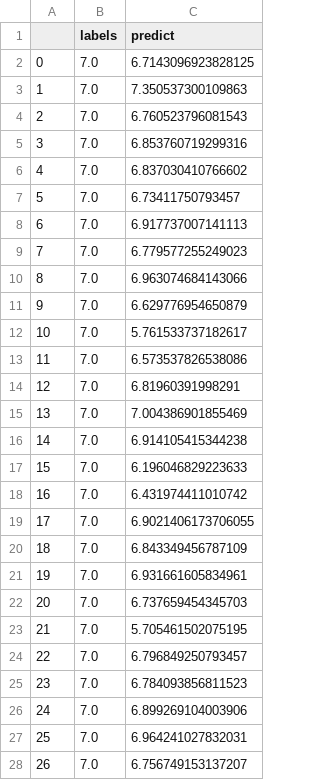
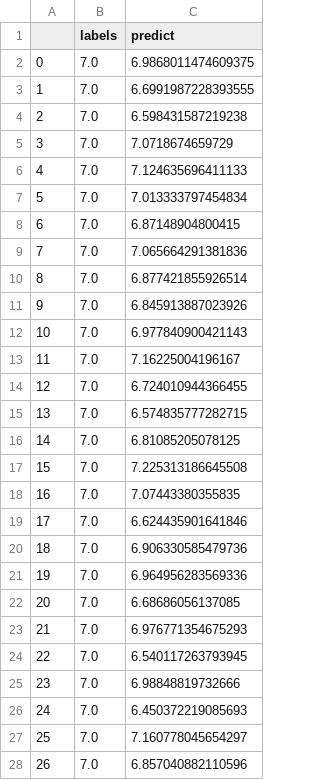
Before and after one commit to costarev/ANN-2021, a CSV file: 8382/Sinelnikov/pr/5/regression.csv, drawn as a sheet; only a part is shown; the diff covers the shown part only.

```diff
--- a/8382/Sinelnikov/pr/5/regression.csv
+++ b/8382/Sinelnikov/pr/5/regression.csv
@@ -1,28 +1,28 @@
 ,labels,predict
-0,7.0,6.7143096923828125
-1,7.0,7.350537300109863
-2,7.0,6.760523796081543
-3,7.0,6.853760719299316
-4,7.0,6.837030410766602
-5,7.0,6.73411750793457
-6,7.0,6.917737007141113
-7,7.0,6.779577255249023
-8,7.0,6.963074684143066
-9,7.0,6.629776954650879
-10,7.0,5.761533737182617
-11,7.0,6.573537826538086
-12,7.0,6.81960391998291
-13,7.0,7.004386901855469
-14,7.0,6.914105415344238
-15,7.0,6.196046829223633
-16,7.0,6.431974411010742
-17,7.0,6.9021406173706055
-18,7.0,6.843349456787109
-19,7.0,6.931661605834961
-20,7.0,6.737659454345703
-21,7.0,5.705461502075195
-22,7.0,6.796849250793457
-23,7.0,6.784093856811523
-24,7.0,6.899269104003906
-25,7.0,6.964241027832031
-26,7.0,6.756749153137207
+0,7.0,6.9868011474609375
+1,7.0,6.6991987228393555
+2,7.0,6.598431587219238
+3,7.0,7.0718674659729
+4,7.0,7.124635696411133
+5,7.0,7.013333797454834
+6,7.0,6.87148904800415
+7,7.0,7.065664291381836
+8,7.0,6.877421855926514
+9,7.0,6.845913887023926
+10,7.0,6.977840900421143
+11,7.0,7.16225004196167
+12,7.0,6.724010944366455
+13,7.0,6.574835777282715
+14,7.0,6.81085205078125
+15,7.0,7.225313186645508
+16,7.0,7.07443380355835
+17,7.0,6.624435901641846
+18,7.0,6.906330585479736
+19,7.0,6.964956283569336
+20,7.0,6.68686056137085
+21,7.0,6.976771354675293
+22,7.0,6.540117263793945
+23,7.0,6.98848819732666
+24,7.0,6.450372219085693
+25,7.0,7.160778045654297
+26,7.0,6.857040882110596
```
Also changed, not shown: 73 edited cells elsewhere in this file, 8382/Sinelnikov/pr/5/dataset.csv, 8382/Sinelnikov/pr/5/decoded.csv, 5 other files.
